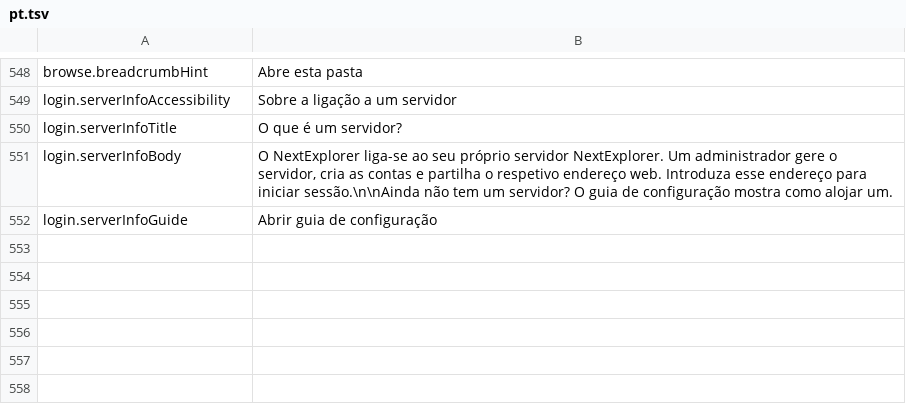
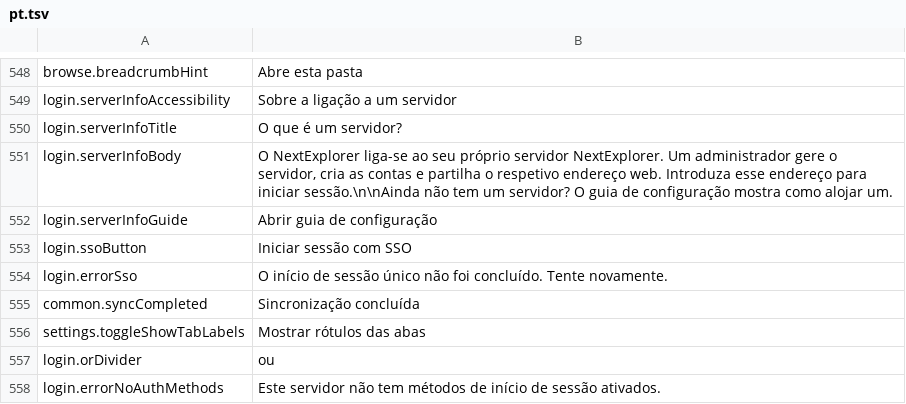
Before and after one commit to PhillipMaizza/NextExplorer-iOS, a TSV file: Packages/Localization/translations/pt.tsv, drawn as a sheet; only a part is shown, gaps mark what is left out.

```diff
--- a/Packages/Localization/translations/pt.tsv
+++ b/Packages/Localization/translations/pt.tsv
@@ -552 +552,7 @@ login.serverInfoBody	O NextExplorer liga-se ao seu próprio servidor NextExplore
 login.serverInfoGuide	Abrir guia de configuração
+login.ssoButton	Iniciar sessão com SSO
+login.errorSso	O início de sessão único não foi concluído. Tente novamente.
+common.syncCompleted	Sincronização concluída
+settings.toggleShowTabLabels	Mostrar rótulos das abas
+login.orDivider	ou
+login.errorNoAuthMethods	Este servidor não tem métodos de início de sessão ativados.
```
Also changed, not shown: Packages/Localization/translations/de.tsv, Packages/Localization/translations/it.tsv, 35 other files.
